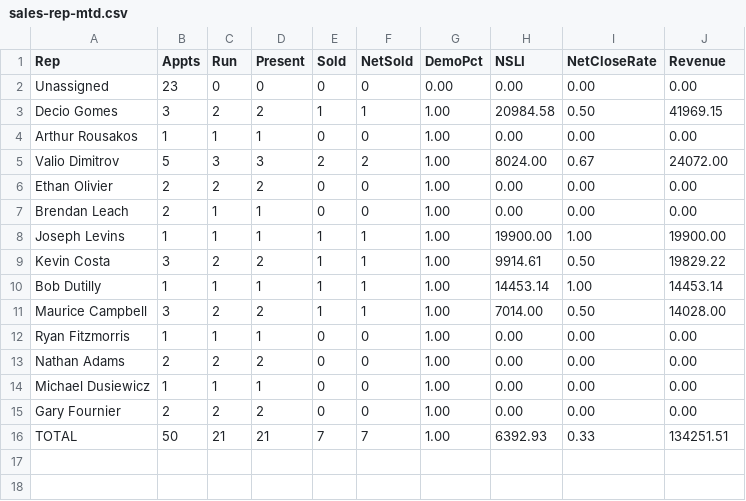
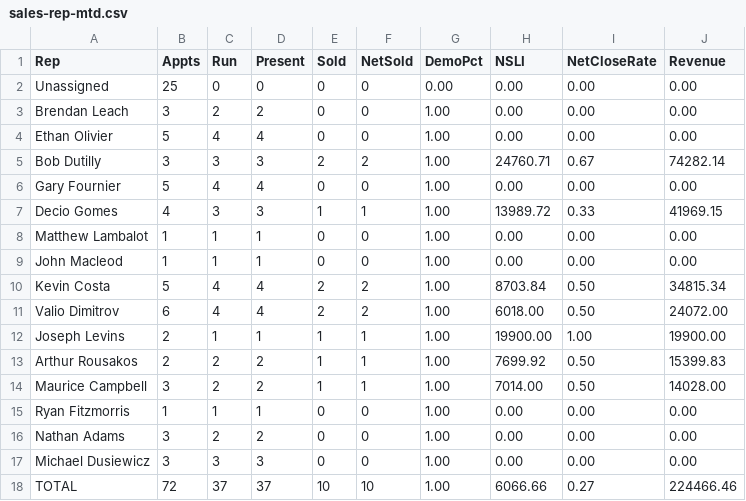
Before and after one commit to SeanSenno/rebath-sales-dashboard, a CSV file: data/sales-rep-mtd.csv, drawn as a sheet.

Commit message:
Daily refresh via Zap

```diff
--- a/data/sales-rep-mtd.csv
+++ b/data/sales-rep-mtd.csv
@@ -1,16 +1,18 @@
 Rep,Appts,Run,Present,Sold,NetSold,DemoPct,NSLI,NetCloseRate,Revenue
-Unassigned,23,0,0,0,0,0.00,0.00,0.00,0.00
-Decio Gomes,3,2,2,1,1,1.00,20984.58,0.50,41969.15
-Arthur Rousakos,1,1,1,0,0,1.00,0.00,0.00,0.00
-Valio Dimitrov,5,3,3,2,2,1.00,8024.00,0.67,24072.00
-Ethan Olivier,2,2,2,0,0,1.00,0.00,0.00,0.00
-Brendan Leach,2,1,1,0,0,1.00,0.00,0.00,0.00
-Joseph Levins,1,1,1,1,1,1.00,19900.00,1.00,19900.00
-Kevin Costa,3,2,2,1,1,1.00,9914.61,0.50,19829.22
-Bob Dutilly,1,1,1,1,1,1.00,14453.14,1.00,14453.14
+Unassigned,25,0,0,0,0,0.00,0.00,0.00,0.00
+Brendan Leach,3,2,2,0,0,1.00,0.00,0.00,0.00
+Ethan Olivier,5,4,4,0,0,1.00,0.00,0.00,0.00
+Bob Dutilly,3,3,3,2,2,1.00,24760.71,0.67,74282.14
+Gary Fournier,5,4,4,0,0,1.00,0.00,0.00,0.00
+Decio Gomes,4,3,3,1,1,1.00,13989.72,0.33,41969.15
+Matthew Lambalot,1,1,1,0,0,1.00,0.00,0.00,0.00
+John Macleod,1,1,1,0,0,1.00,0.00,0.00,0.00
+Kevin Costa,5,4,4,2,2,1.00,8703.84,0.50,34815.34
+Valio Dimitrov,6,4,4,2,2,1.00,6018.00,0.50,24072.00
+Joseph Levins,2,1,1,1,1,1.00,19900.00,1.00,19900.00
+Arthur Rousakos,2,2,2,1,1,1.00,7699.92,0.50,15399.83
 Maurice Campbell,3,2,2,1,1,1.00,7014.00,0.50,14028.00
 Ryan Fitzmorris,1,1,1,0,0,1.00,0.00,0.00,0.00
-Nathan Adams,2,2,2,0,0,1.00,0.00,0.00,0.00
-Michael Dusiewicz,1,1,1,0,0,1.00,0.00,0.00,0.00
-Gary Fournier,2,2,2,0,0,1.00,0.00,0.00,0.00
-TOTAL,50,21,21,7,7,1.00,6392.93,0.33,134251.51
+Nathan Adams,3,2,2,0,0,1.00,0.00,0.00,0.00
+Michael Dusiewicz,3,3,3,0,0,1.00,0.00,0.00,0.00
+TOTAL,72,37,37,10,10,1.00,6066.66,0.27,224466.46
```
